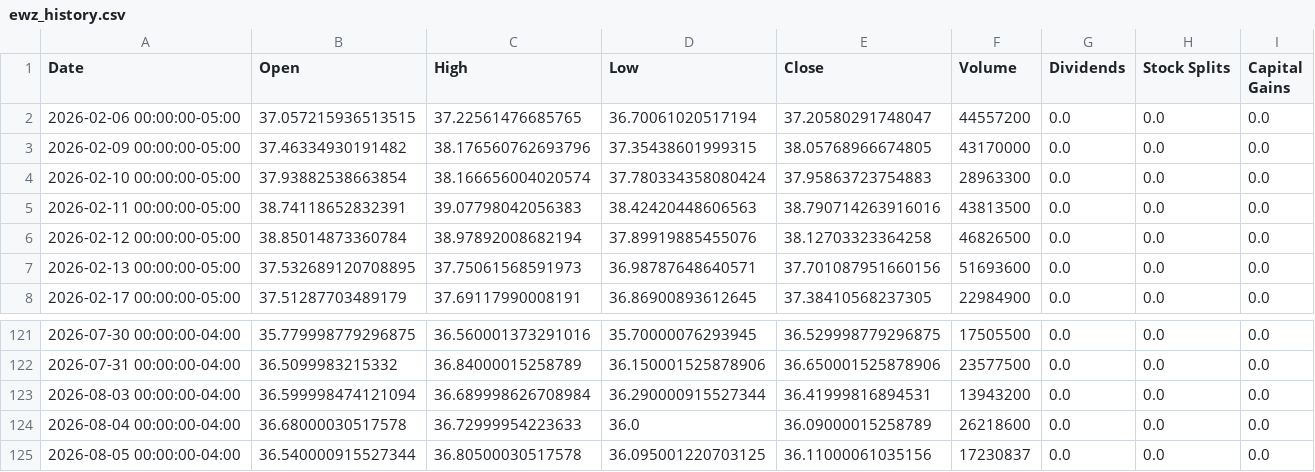
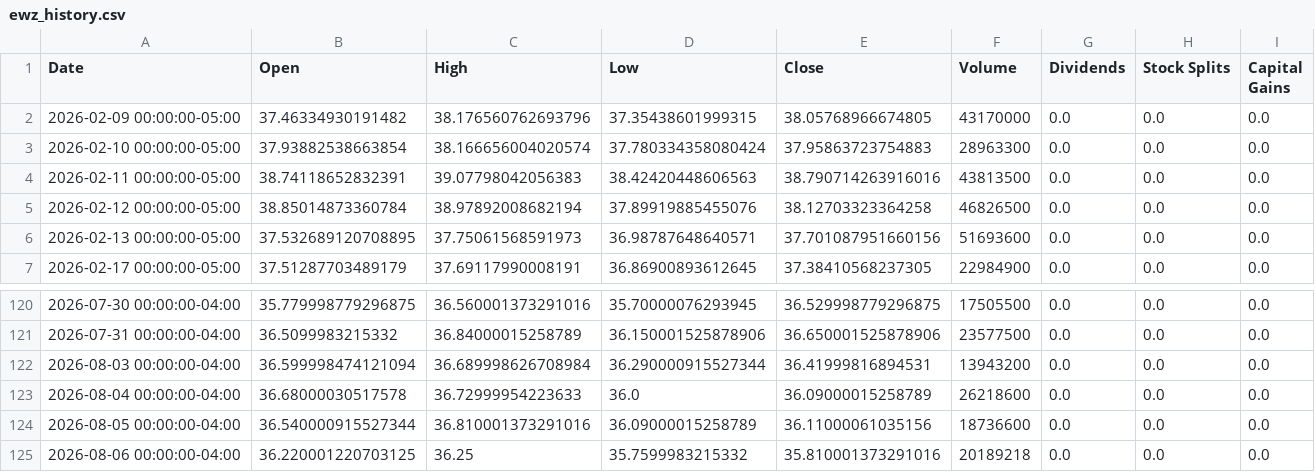
Before and after one commit to richardchitman-prog/fixed-reit-tracker, a CSV file: public/data/ewz_history.csv, drawn as a sheet; only a part is shown, gaps mark what is left out.

```diff
--- a/public/data/ewz_history.csv
+++ b/public/data/ewz_history.csv
@@ -1,3 +1,2 @@
 Date,Open,High,Low,Close,Volume,Dividends,Stock Splits,Capital Gains
-2026-02-06 00:00:00-05:00,37.057215936513515,37.22561476685765,36.70061020517194,37.20580291748047,44557200,0.0,0.0,0.0
 2026-02-09 00:00:00-05:00,37.46334930191482,38.176560762693796,37.35438601999315,38.05768966674805,43170000,0.0,0.0,0.0
@@ -124,2 +123,3 @@ Date,Open,High,Low,Close,Volume,Dividends,Stock Splits,Capital Gains
 2026-08-04 00:00:00-04:00,36.68000030517578,36.72999954223633,36.0,36.09000015258789,26218600,0.0,0.0,0.0
-2026-08-05 00:00:00-04:00,36.540000915527344,36.80500030517578,36.095001220703125,36.11000061035156,17230837,0.0,0.0,0.0
+2026-08-05 00:00:00-04:00,36.540000915527344,36.810001373291016,36.09000015258789,36.11000061035156,18736600,0.0,0.0,0.0
+2026-08-06 00:00:00-04:00,36.220001220703125,36.25,35.7599983215332,35.810001373291016,20189218,0.0,0.0,0.0
```
Also changed, not shown: public/data/iwm_history.csv, public/data/jepi_history.csv, 38 other files.
